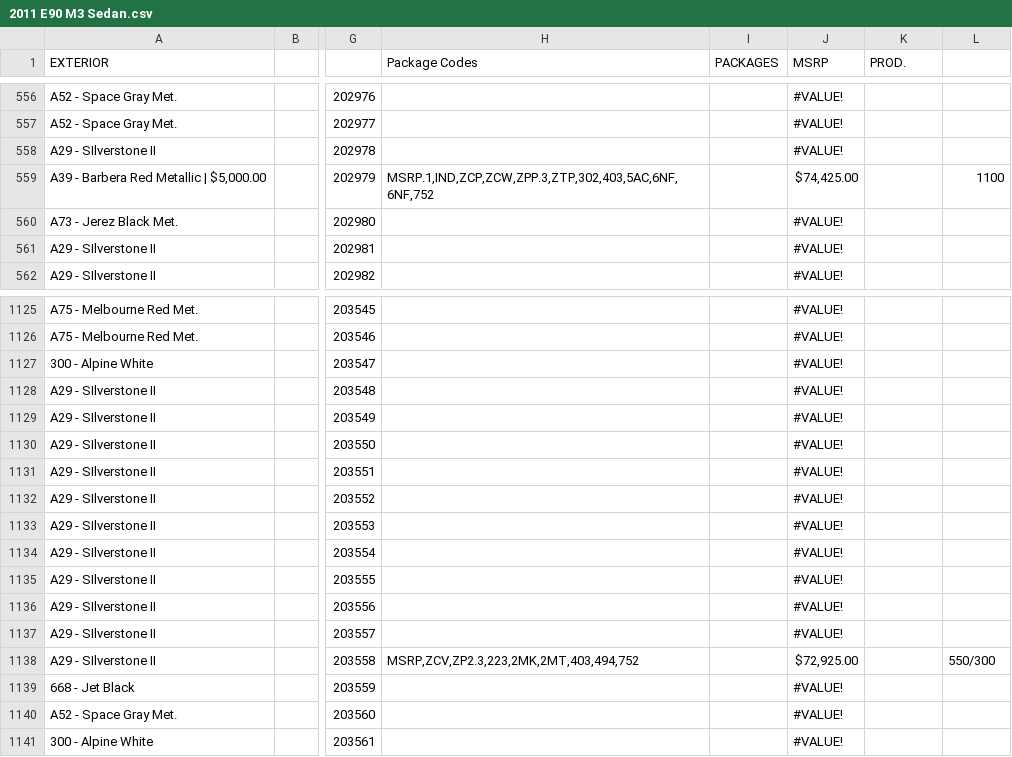
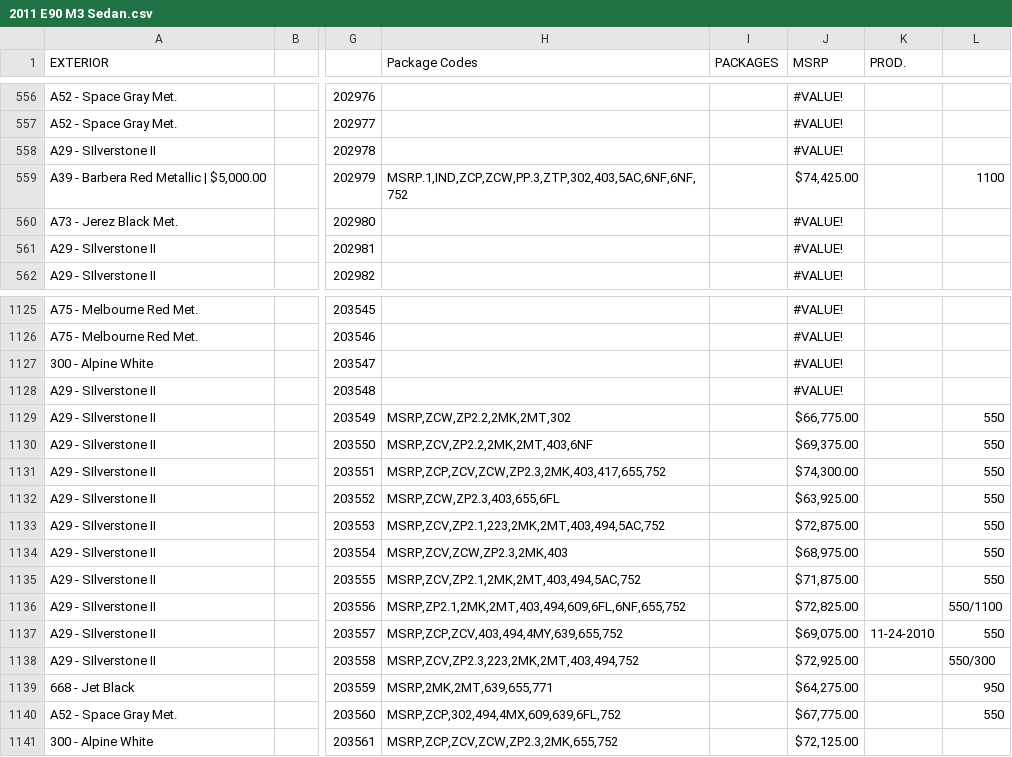
Before and after one commit to Sman19/2017-BMW-M2-Active-Website, a CSV file: 2011 E90 M3 Sedan.csv, drawn as a sheet; only a part is shown, gaps mark what is left out; the diff covers the shown part only; the diff names each change by its address in the sheet, - before the commit and + after, or states it on an @@ line.

Commit message:
Add files via upload

```diff
--- a/2011 E90 M3 Sedan.csv
+++ b/2011 E90 M3 Sedan.csv
-H559 (Package Codes): MSRP.1,IND,ZCP,ZCW,ZPP.3,ZTP,302,403,5AC,6NF,6NF,752
+H559 (Package Codes): MSRP.1,IND,ZCP,ZCW,PP.3,ZTP,302,403,5AC,6NF,6NF,752
-H1129 (Package Codes): (empty)
+H1129 (Package Codes): MSRP,ZCW,ZP2.2,2MK,2MT,302
-J1129 (MSRP): #VALUE!
+J1129 (MSRP): $66,775.00
-L1129:L1135: (empty)
+L1129:L1135: 550
-H1130 (Package Codes): (empty)
+H1130 (Package Codes): MSRP,ZCV,ZP2.2,2MK,2MT,403,6NF
-J1130 (MSRP): #VALUE!
+J1130 (MSRP): $69,375.00
-H1131 (Package Codes): (empty)
+H1131 (Package Codes): MSRP,ZCP,ZCV,ZCW,ZP2.3,2MK,403,417,655,752
-J1131 (MSRP): #VALUE!
+J1131 (MSRP): $74,300.00
-H1132 (Package Codes): (empty)
+H1132 (Package Codes): MSRP,ZCW,ZP2.3,403,655,6FL
-J1132 (MSRP): #VALUE!
+J1132 (MSRP): $63,925.00
-H1133 (Package Codes): (empty)
+H1133 (Package Codes): MSRP,ZCV,ZP2.1,223,2MK,2MT,403,494,5AC,752
-J1133 (MSRP): #VALUE!
+J1133 (MSRP): $72,875.00
-H1134 (Package Codes): (empty)
+H1134 (Package Codes): MSRP,ZCV,ZCW,ZP2.3,2MK,403
-J1134 (MSRP): #VALUE!
+J1134 (MSRP): $68,975.00
-H1135 (Package Codes): (empty)
+H1135 (Package Codes): MSRP,ZCV,ZP2.1,2MK,2MT,403,494,5AC,752
-J1135 (MSRP): #VALUE!
+J1135 (MSRP): $71,875.00
-H1136 (Package Codes): (empty)
+H1136 (Package Codes): MSRP,ZP2.1,2MK,2MT,403,494,609,6FL,6NF,655,752
-J1136 (MSRP): #VALUE!
+J1136 (MSRP): $72,825.00
-L1136: (empty)
+L1136: 550/1100
-H1137 (Package Codes): (empty)
+H1137 (Package Codes): MSRP,ZCP,ZCV,403,494,4MY,639,655,752
-J1137 (MSRP): #VALUE!
+J1137 (MSRP): $69,075.00
-K1137 (PROD.): (empty)
+K1137 (PROD.): 11-24-2010
-L1137: (empty)
+L1137: 550
-H1139 (Package Codes): (empty)
+H1139 (Package Codes): MSRP,2MK,2MT,639,655,771
-J1139 (MSRP): #VALUE!
+J1139 (MSRP): $64,275.00
-L1139: (empty)
+L1139: 950
-H1140 (Package Codes): (empty)
+H1140 (Package Codes): MSRP,ZCP,302,494,4MX,609,639,6FL,752
-J1140 (MSRP): #VALUE!
+J1140 (MSRP): $67,775.00
-L1140: (empty)
+L1140: 550
-H1141 (Package Codes): (empty)
+H1141 (Package Codes): MSRP,ZCP,ZCV,ZCW,ZP2.3,2MK,655,752
-J1141 (MSRP): #VALUE!
+J1141 (MSRP): $72,125.00
```
Also changed, not shown: 66 edited cells elsewhere in this file.
